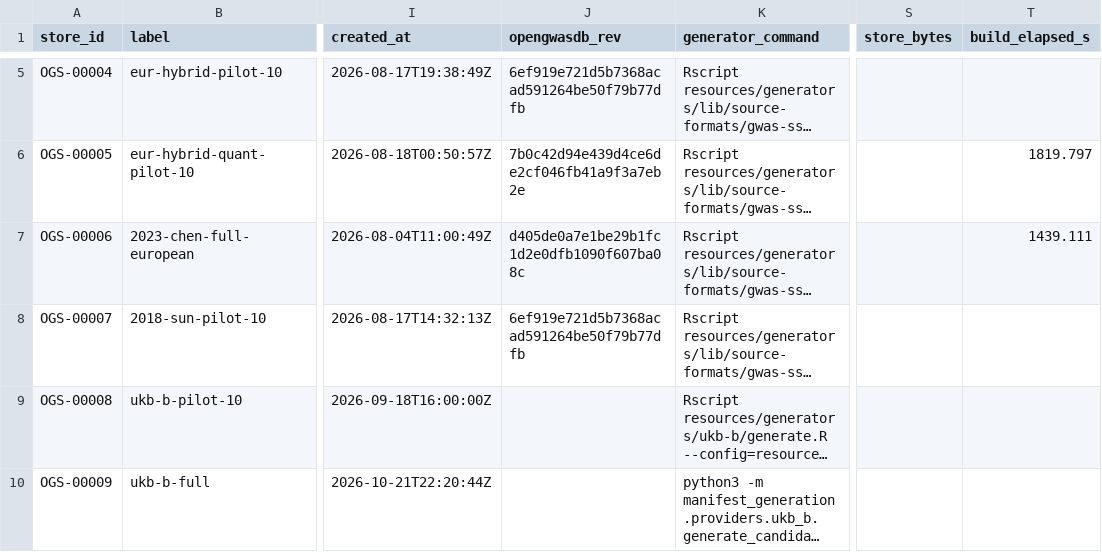
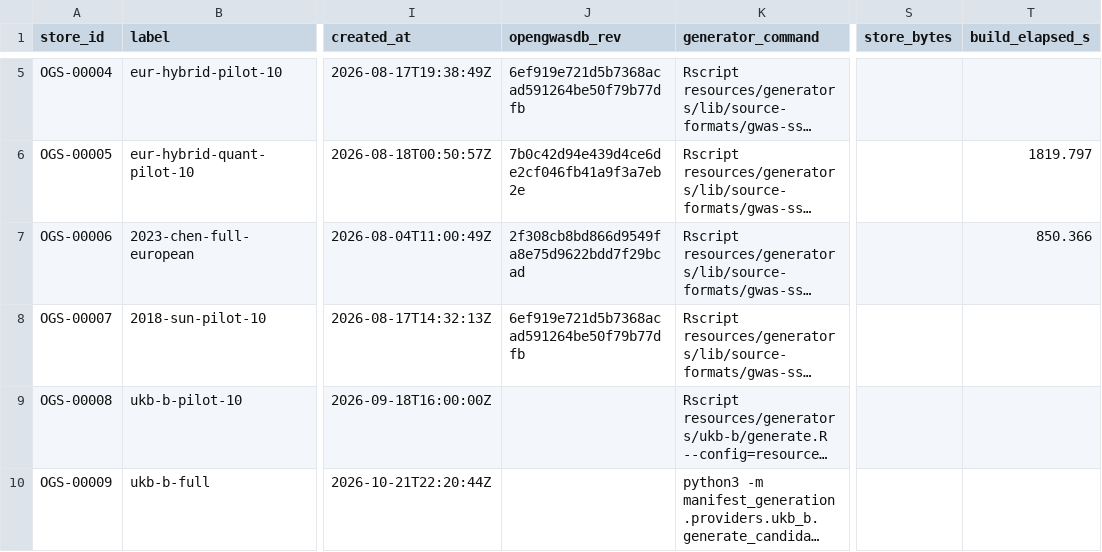
Before and after one commit to opengwas/opengwasdb-stores, a TSV file: stores.tsv, drawn as a sheet; only a part is shown, gaps mark what is left out; long unchanged cells end in …; the diff names each change by its address in the sheet, - before the commit and + after, or states it on an @@ line.

```diff
--- a/stores.tsv
+++ b/stores.tsv
-J7 (opengwasdb_rev): d405de0a7e1be29b1fc1d2e0dfb1090f607ba08c
+J7 (opengwasdb_rev): 2f308cb8bd866d9549fa8e75d9622bdd7f29bcad
-T7 (build_elapsed_s): 1439.111
+T7 (build_elapsed_s): 850.366
```
Also changed, not shown: 3 other files.
